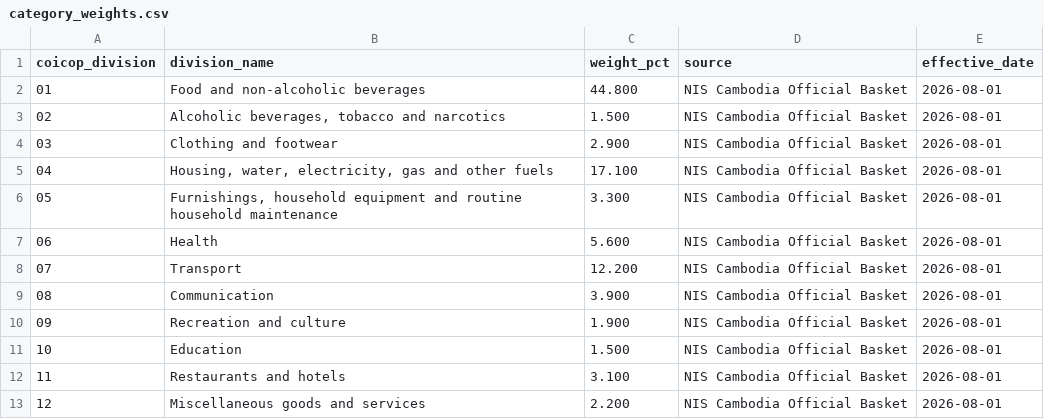
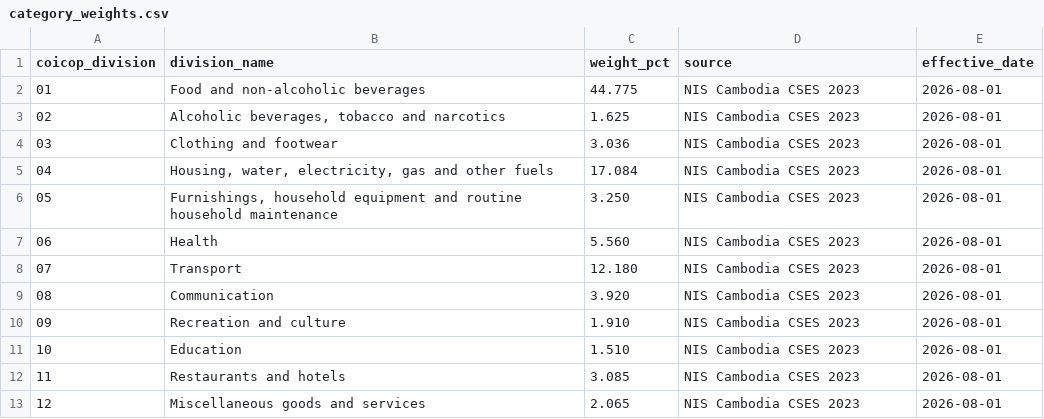
Before and after one commit to Korngmeng-Taing/Cambodia-cpi-pipeline, a CSV file: dbt/seeds/category_weights.csv, drawn as a sheet.

```diff
--- a/dbt/seeds/category_weights.csv
+++ b/dbt/seeds/category_weights.csv
@@ -1,13 +1,13 @@
 coicop_division,division_name,weight_pct,source,effective_date
-"01","Food and non-alcoholic beverages",44.800,"NIS Cambodia Official Basket",2026-08-01
-"02","Alcoholic beverages, tobacco and narcotics",1.500,"NIS Cambodia Official Basket",2026-08-01
-"03","Clothing and footwear",2.900,"NIS Cambodia Official Basket",2026-08-01
-"04","Housing, water, electricity, gas and other fuels",17.100,"NIS Cambodia Official Basket",2026-08-01
-"05","Furnishings, household equipment and routine household maintenance",3.300,"NIS Cambodia Official Basket",2026-08-01
-"06","Health",5.600,"NIS Cambodia Official Basket",2026-08-01
-"07","Transport",12.200,"NIS Cambodia Official Basket",2026-08-01
-"08","Communication",3.900,"NIS Cambodia Official Basket",2026-08-01
-"09","Recreation and culture",1.900,"NIS Cambodia Official Basket",2026-08-01
-"10","Education",1.500,"NIS Cambodia Official Basket",2026-08-01
-"11","Restaurants and hotels",3.100,"NIS Cambodia Official Basket",2026-08-01
-"12","Miscellaneous goods and services",2.200,"NIS Cambodia Official Basket",2026-08-01
+"01","Food and non-alcoholic beverages",44.775,"NIS Cambodia CSES 2023",2026-08-01
+"02","Alcoholic beverages, tobacco and narcotics",1.625,"NIS Cambodia CSES 2023",2026-08-01
+"03","Clothing and footwear",3.036,"NIS Cambodia CSES 2023",2026-08-01
+"04","Housing, water, electricity, gas and other fuels",17.084,"NIS Cambodia CSES 2023",2026-08-01
+"05","Furnishings, household equipment and routine household maintenance",3.250,"NIS Cambodia CSES 2023",2026-08-01
+"06","Health",5.560,"NIS Cambodia CSES 2023",2026-08-01
+"07","Transport",12.180,"NIS Cambodia CSES 2023",2026-08-01
+"08","Communication",3.920,"NIS Cambodia CSES 2023",2026-08-01
+"09","Recreation and culture",1.910,"NIS Cambodia CSES 2023",2026-08-01
+"10","Education",1.510,"NIS Cambodia CSES 2023",2026-08-01
+"11","Restaurants and hotels",3.085,"NIS Cambodia CSES 2023",2026-08-01
+"12","Miscellaneous goods and services",2.065,"NIS Cambodia CSES 2023",2026-08-01
```
Also changed, not shown: 37 other files.
